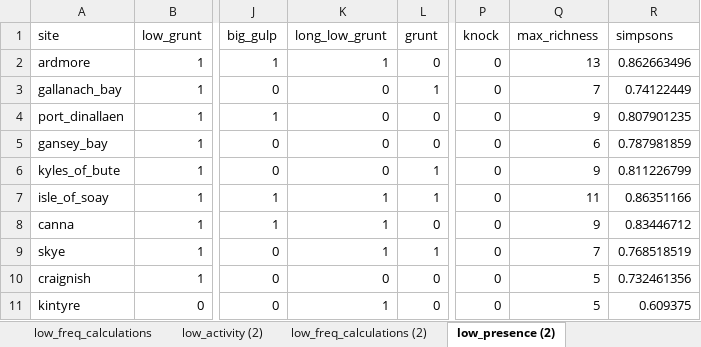
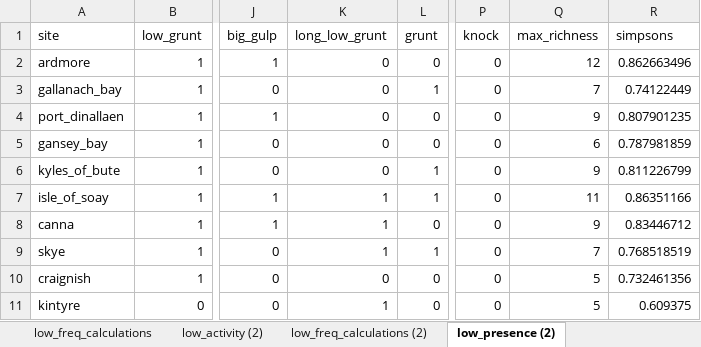
Before and after one commit to carlaleone/Dissertation, an Excel workbook: data/meta_richness.xlsx, sheet low_presence (2), drawn as a sheet; only a part is shown, gaps mark what is left out; values as stored, in another font and other column widths than the file's, no borders; the diff names each change by its address in the sheet, - before the commit and + after, or states it on an @@ line.

```diff
--- a/data/meta_richness.xlsx (sheet low_presence (2))
+++ b/data/meta_richness.xlsx (sheet low_presence (2))
-K2 (long_low_grunt): 1
+K2 (long_low_grunt): 0
-Q2 (max_richness): 13
+Q2 (max_richness): 12
```
Also changed, not shown: sheet low_freq_calculations (2).
